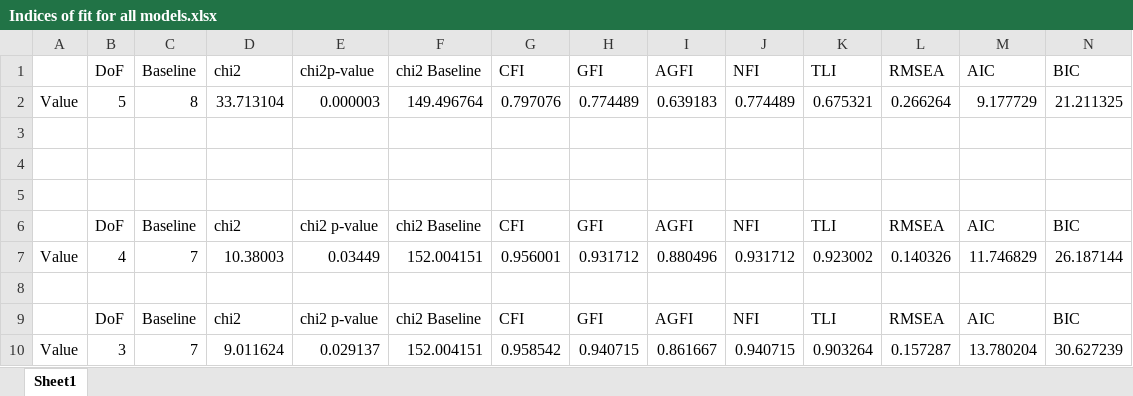
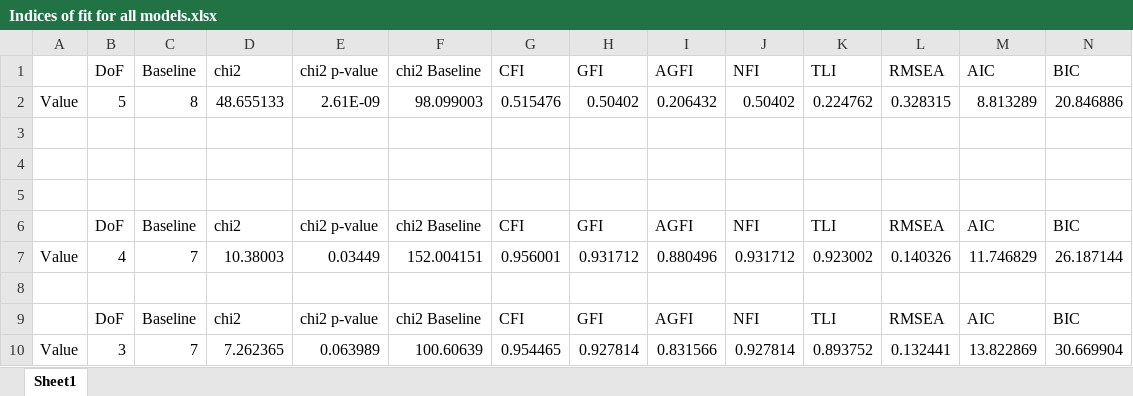
Before and after one commit to SuperTanner1/dat5902Project, an Excel workbook: Datasets/Indices of fit for all models.xlsx, sheet Sheet1, drawn as a sheet; only a part is shown; values as stored, in another font and other column widths than the file's, no borders; removed rows and columns are numbered as before the commit, all else as after; rows hold the shown columns only; the diff names each change by its address in the sheet, - before the commit and + after, or states it on an @@ line.

Commit message:
Created a new graph and added use of medication to the 'important variables' list. Added csvs of tests to place into the report

```diff
--- a/Datasets/Indices of fit for all models.xlsx (sheet Sheet1)
+++ b/Datasets/Indices of fit for all models.xlsx (sheet Sheet1)
-E1: chi2p-value
+E1: chi2 p-value
-row 2: Value | 5 | 8 | 33.713104 | 0.000003 | 149.496764 | 0.797076 | 0.774489 | 0.639183 | 0.774489 | 0.675321 | 0.266264 | 9.177729 | 21.211325
+row 2: Value | 5 | 8 | 48.655133 | 2.61E-09 | 98.099003 | 0.515476 | 0.50402 | 0.206432 | 0.50402 | 0.224762 | 0.328315 | 8.813289 | 20.846886
-row 10: Value | 3 | 7 | 9.011624 | 0.029137 | 152.004151 | 0.958542 | 0.940715 | 0.861667 | 0.940715 | 0.903264 | 0.157287 | 13.780204 | 30.627239
+row 10: Value | 3 | 7 | 7.262365 | 0.063989 | 100.60639 | 0.954465 | 0.927814 | 0.831566 | 0.927814 | 0.893752 | 0.132441 | 13.822869 | 30.669904
```
Also changed, not shown: 16 other files.
